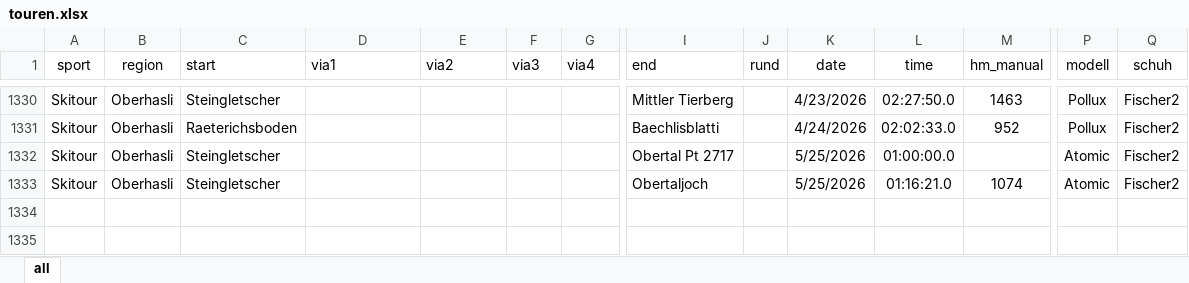
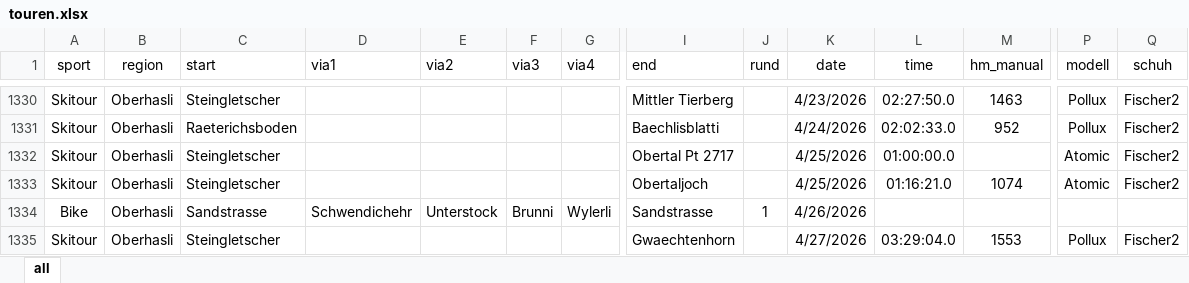
Before and after one commit to rufi77/sport, an Excel workbook: data/touren.xlsx, sheet all, drawn as a sheet; only a part is shown, gaps mark what is left out; values as stored, in another font and other column widths than the file's, no borders; conditional formats not drawn; rows hold the shown columns only; the diff names each change by its address in the sheet, - before the commit and + after, or states it on an @@ line.

```diff
--- a/data/touren.xlsx (sheet all)
+++ b/data/touren.xlsx (sheet all)
-K1332:K1333 (date): 5/25/2026
+K1332:K1333 (date): 4/25/2026
+row 1334: Bike | Oberhasli | Sandstrasse | Schwendichehr | Unterstock | Brunni | Wylerli | Sandstrasse | 1 | 4/26/2026
+row 1335: Skitour | Oberhasli | Steingletscher |  |  |  |  | Gwaechtenhorn |  | 4/27/2026 | 03:29:04.0 | 1553 | Pollux | Fischer2
```
Also changed, not shown: 26 other files.
